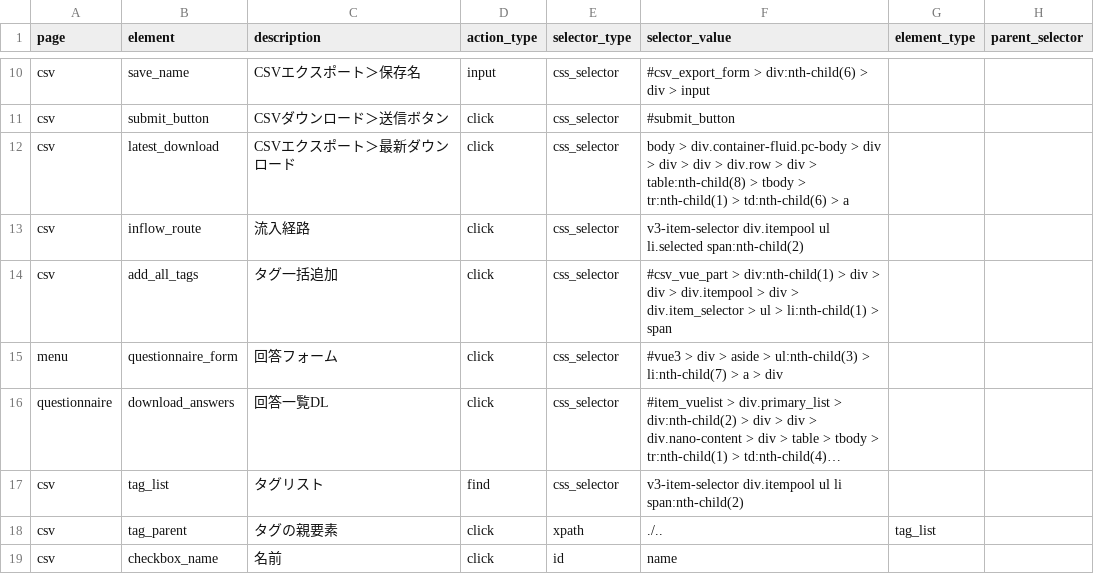
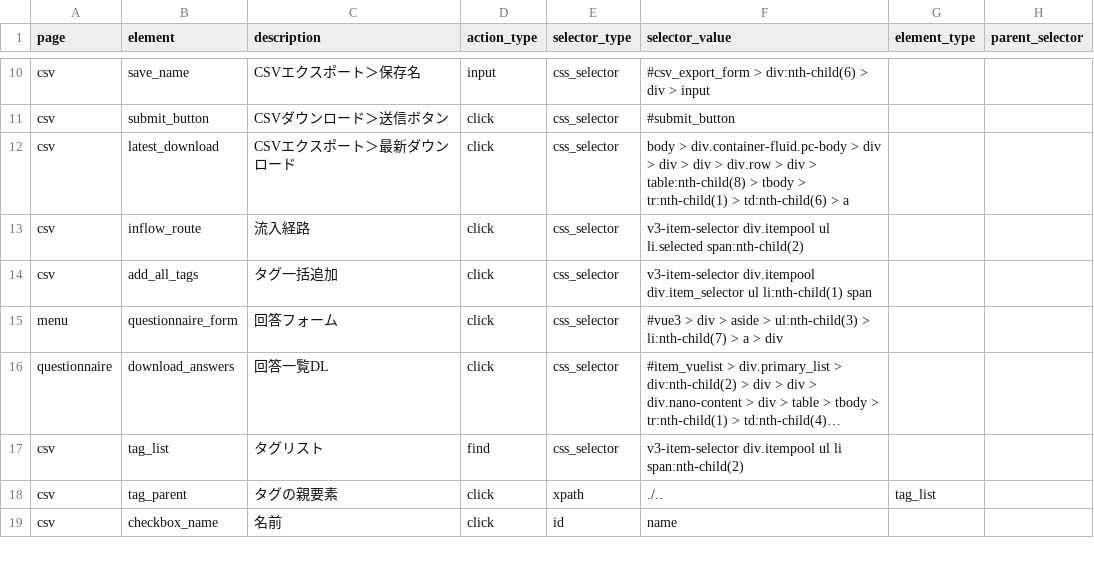
Before and after one commit to gucchon001/lstep_dl, a CSV file: config/selectors.csv, drawn as a sheet; only a part is shown, gaps mark what is left out; long unchanged cells end in ….

```diff
--- a/config/selectors.csv
+++ b/config/selectors.csv
@@ -13,3 +13,3 @@ csv,latest_download,CSVエクスポート＞最新ダウンロード,click,css_s
 csv,inflow_route,流入経路,click,css_selector,v3-item-selector div.itempool ul li.selected span:nth-child(2),,
-csv,add_all_tags,タグ一括追加,click,css_selector,#csv_vue_part > div:nth-child(1) > div > div > div.itempool > div > div.item_selector > ul > li:nth-child(1) > span,,
+csv,add_all_tags,タグ一括追加,click,css_selector,v3-item-selector div.itempool div.item_selector ul li:nth-child(1) span,,
 menu,questionnaire_form,回答フォーム,click,css_selector,#vue3 > div > aside > ul:nth-child(3) > li:nth-child(7) > a > div,,
```
Also changed, not shown: 4 other files.
